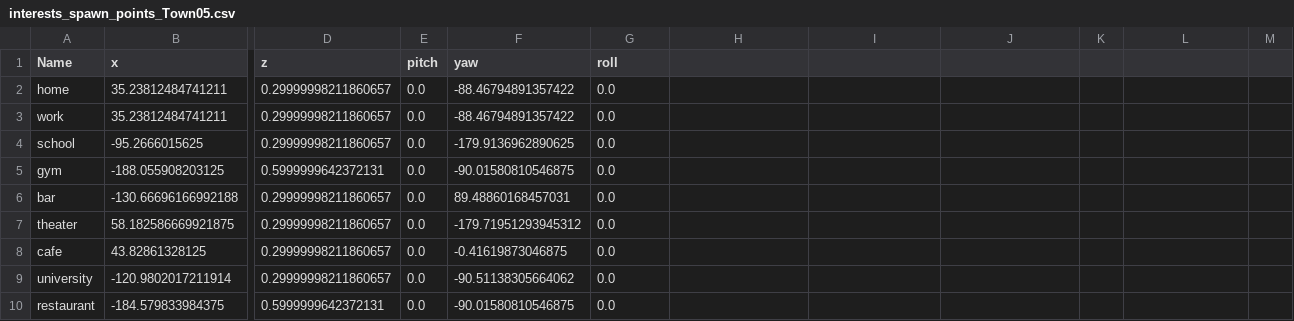
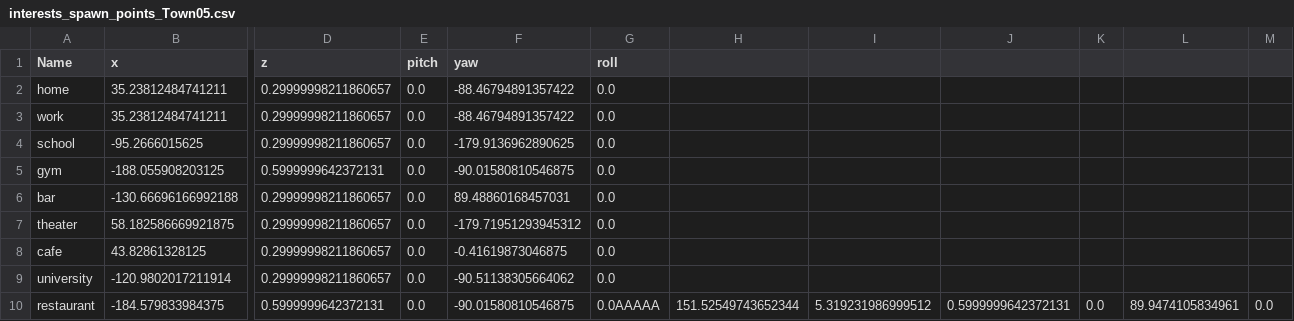
Before and after one commit to RenanFlorencio/carla_data_synthesis, a CSV file: interests_spawn_points_Town05.csv, drawn as a sheet; only a part is shown, gaps mark what is left out; the diff names each change by its address in the sheet, - before the commit and + after, or states it on an @@ line.

```diff
--- a/interests_spawn_points_Town05.csv
+++ b/interests_spawn_points_Town05.csv
-G10 (roll): 0.0
+G10 (roll): 0.0AAAAA
-H10: (empty)
+H10: 151.52549743652344
-I10: (empty)
+I10: 5.319231986999512
-J10: (empty)
+J10: 0.5999999642372131
-K10: (empty)
+K10: 0.0
-L10: (empty)
+L10: 89.9474105834961
-M10: (empty)
+M10: 0.0
```
Also changed, not shown: llm_routines/llm_routine0.csv, llm_routines/llm_routine1.csv, 8 other files.
